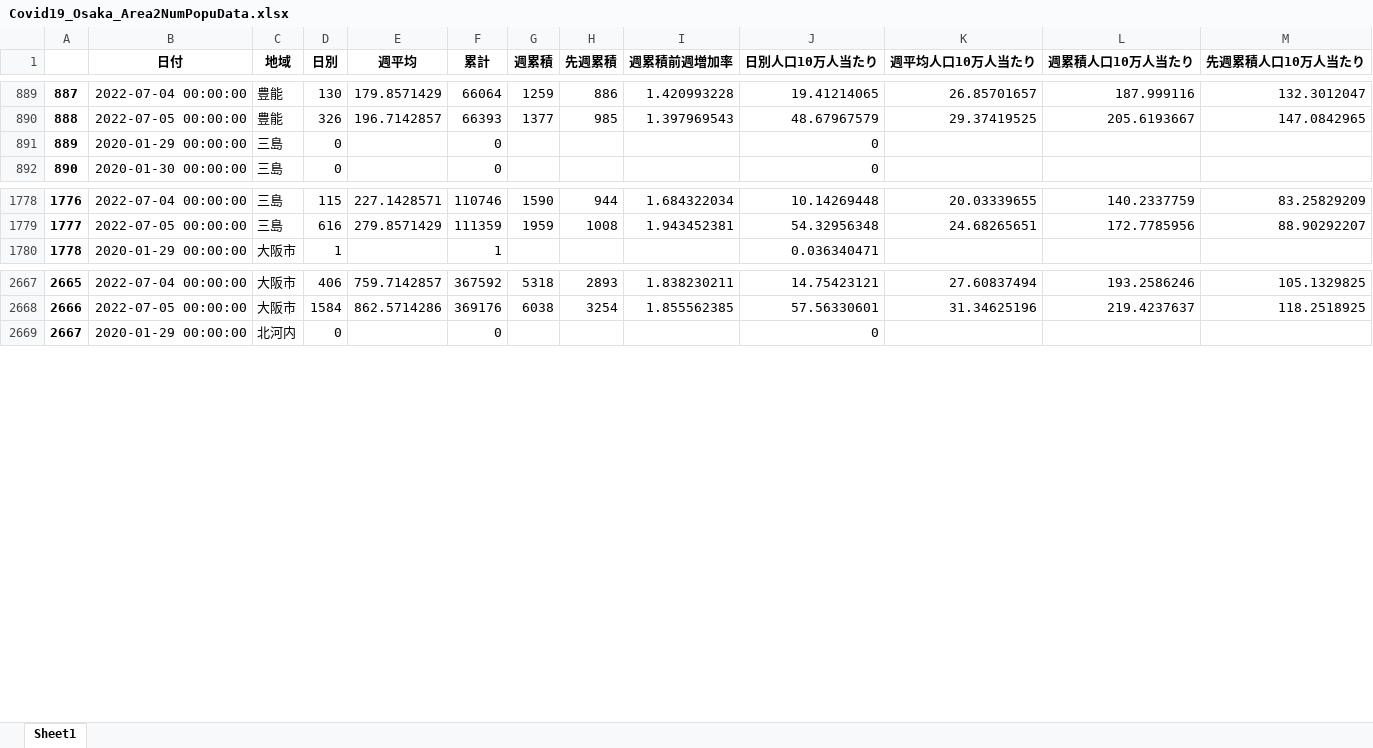
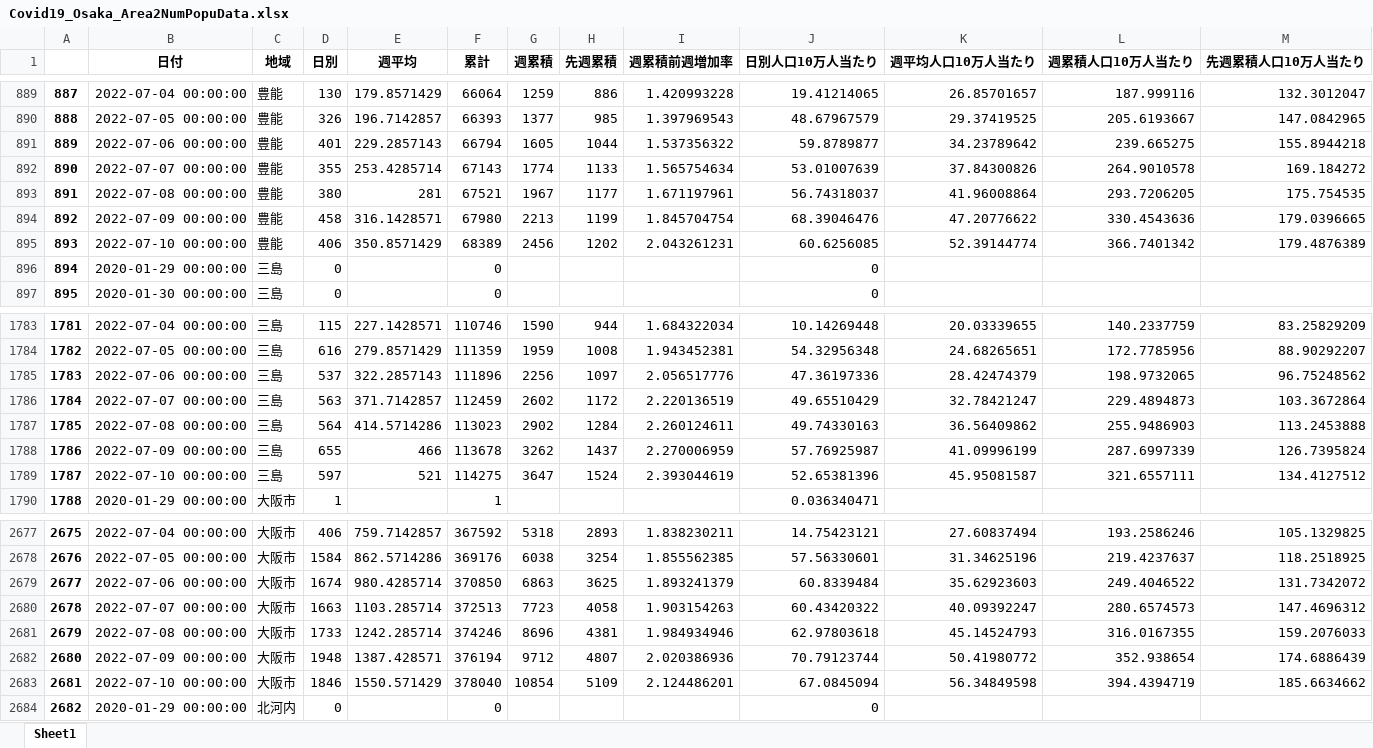
Before and after one commit to massatacker/Covid19OsakaAreaTwonHeroku, an Excel workbook: Covid19_Osaka_Area2NumPopuData.xlsx, sheet Sheet1, drawn as a sheet; only a part is shown, gaps mark what is left out; values as stored, in another font and other column widths than the file's, no borders; addresses are those after the commit; the diff covers the shown part only; the diff names each change by its address in the sheet, - before the commit and + after, or states it on an @@ line.

```diff
--- a/Covid19_Osaka_Area2NumPopuData.xlsx (sheet Sheet1)
+++ b/Covid19_Osaka_Area2NumPopuData.xlsx (sheet Sheet1)
+row 891: 889 | 2022-07-06 00:00:00 | 豊能 | 401 | 229.2857143 | 66794 | 1605 | 1044 | 1.537356322 | 59.8789877 | 34.23789642 | 239.665275 | 155.8944218
+row 892: 890 | 2022-07-07 00:00:00 | 豊能 | 355 | 253.4285714 | 67143 | 1774 | 1133 | 1.565754634 | 53.01007639 | 37.84300826 | 264.9010578 | 169.184272
+row 893: 891 | 2022-07-08 00:00:00 | 豊能 | 380 | 281 | 67521 | 1967 | 1177 | 1.671197961 | 56.74318037 | 41.96008864 | 293.7206205 | 175.754535
+row 894: 892 | 2022-07-09 00:00:00 | 豊能 | 458 | 316.1428571 | 67980 | 2213 | 1199 | 1.845704754 | 68.39046476 | 47.20776622 | 330.4543636 | 179.0396665
+row 895: 893 | 2022-07-10 00:00:00 | 豊能 | 406 | 350.8571429 | 68389 | 2456 | 1202 | 2.043261231 | 60.6256085 | 52.39144774 | 366.7401342 | 179.4876389
@@ column A renumbered between rows 896 and 8936 @@
+row 1785: 1783 | 2022-07-06 00:00:00 | 三島 | 537 | 322.2857143 | 111896 | 2256 | 1097 | 2.056517776 | 47.36197336 | 28.42474379 | 198.9732065 | 96.75248562
+row 1786: 1784 | 2022-07-07 00:00:00 | 三島 | 563 | 371.7142857 | 112459 | 2602 | 1172 | 2.220136519 | 49.65510429 | 32.78421247 | 229.4894873 | 103.3672864
+row 1787: 1785 | 2022-07-08 00:00:00 | 三島 | 564 | 414.5714286 | 113023 | 2902 | 1284 | 2.260124611 | 49.74330163 | 36.56409862 | 255.9486903 | 113.2453888
+row 1788: 1786 | 2022-07-09 00:00:00 | 三島 | 655 | 466 | 113678 | 3262 | 1437 | 2.270006959 | 57.76925987 | 41.09996199 | 287.6997339 | 126.7395824
+row 1789: 1787 | 2022-07-10 00:00:00 | 三島 | 597 | 521 | 114275 | 3647 | 1524 | 2.393044619 | 52.65381396 | 45.95081587 | 321.6557111 | 134.4127512
+row 2679: 2677 | 2022-07-06 00:00:00 | 大阪市 | 1674 | 980.4285714 | 370850 | 6863 | 3625 | 1.893241379 | 60.8339484 | 35.62923603 | 249.4046522 | 131.7342072
+row 2680: 2678 | 2022-07-07 00:00:00 | 大阪市 | 1663 | 1103.285714 | 372513 | 7723 | 4058 | 1.903154263 | 60.43420322 | 40.09392247 | 280.6574573 | 147.4696312
+row 2681: 2679 | 2022-07-08 00:00:00 | 大阪市 | 1733 | 1242.285714 | 374246 | 8696 | 4381 | 1.984934946 | 62.97803618 | 45.14524793 | 316.0167355 | 159.2076033
+row 2682: 2680 | 2022-07-09 00:00:00 | 大阪市 | 1948 | 1387.428571 | 376194 | 9712 | 4807 | 2.020386936 | 70.79123744 | 50.41980772 | 352.938654 | 174.6886439
+row 2683: 2681 | 2022-07-10 00:00:00 | 大阪市 | 1846 | 1550.571429 | 378040 | 10854 | 5109 | 2.124486201 | 67.0845094 | 56.34849598 | 394.4394719 | 185.6634662
```
Also changed, not shown: 35 added rows elsewhere in this sheet, 1 other file.
